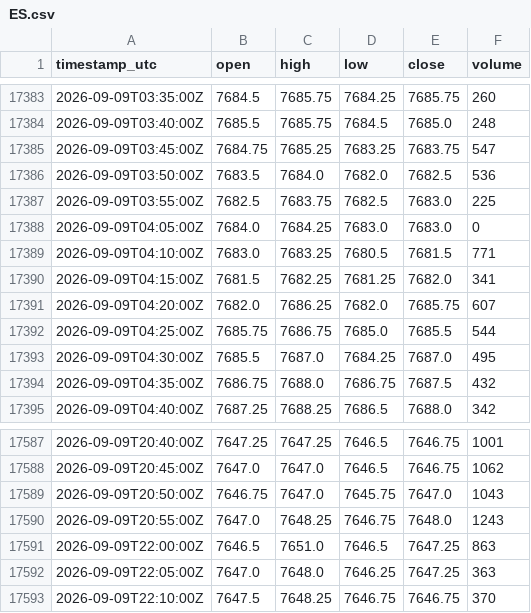
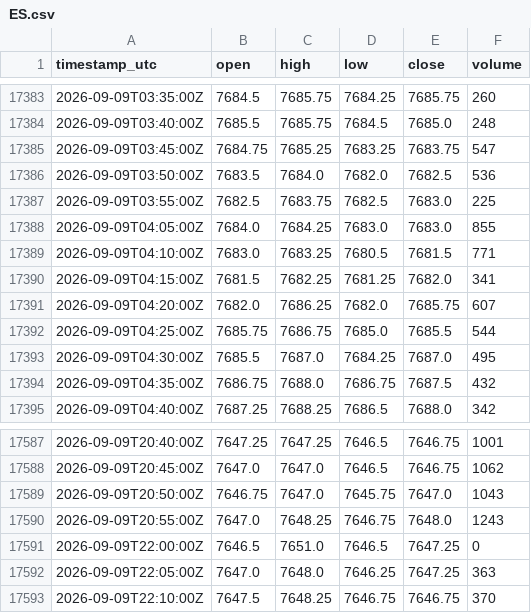
Before and after one commit to cjosh4toyotas-stack/silver-bullet-backtest, a CSV file: data/markets/ES.csv, drawn as a sheet; only a part is shown, gaps mark what is left out; the diff covers the shown part only.

```diff
--- a/data/markets/ES.csv
+++ b/data/markets/ES.csv
@@ -17387,3 +17387,3 @@ timestamp_utc,open,high,low,close,volume
 2026-09-09T03:55:00Z,7682.5,7683.75,7682.5,7683.0,225
-2026-09-09T04:05:00Z,7684.0,7684.25,7683.0,7683.0,0
+2026-09-09T04:05:00Z,7684.0,7684.25,7683.0,7683.0,855
 2026-09-09T04:10:00Z,7683.0,7683.25,7680.5,7681.5,771
@@ -17590,3 +17590,3 @@ timestamp_utc,open,high,low,close,volume
 2026-09-09T20:55:00Z,7647.0,7648.25,7646.75,7648.0,1243
-2026-09-09T22:00:00Z,7646.5,7651.0,7646.5,7647.25,863
+2026-09-09T22:00:00Z,7646.5,7651.0,7646.5,7647.25,0
 2026-09-09T22:05:00Z,7647.0,7648.0,7646.25,7647.25,363
```
Also changed, not shown: 26 added rows and 4 edited cells elsewhere in this file, data/markets/CL.csv, 5 other files.
